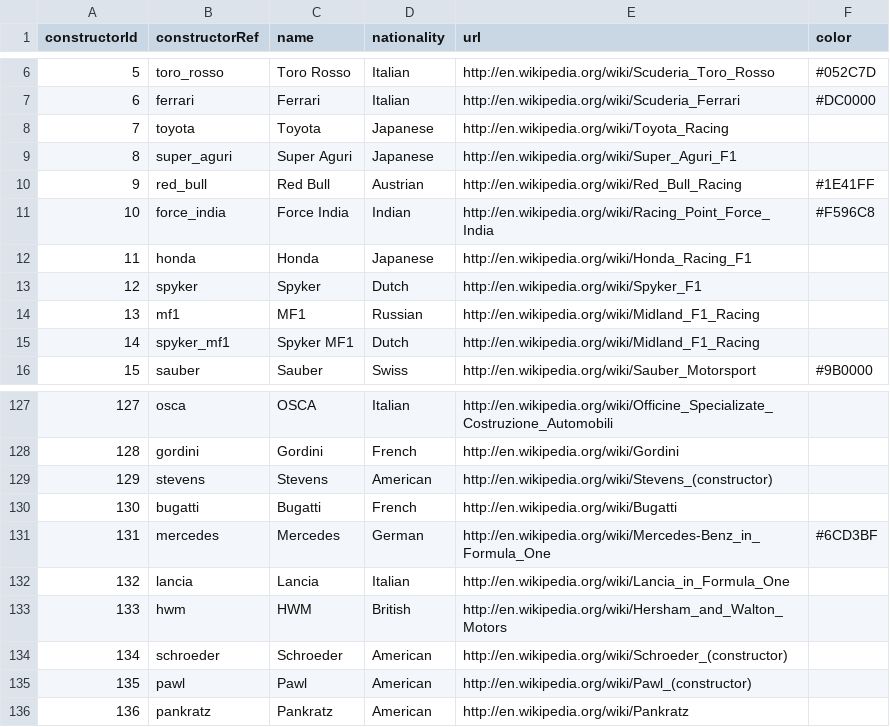
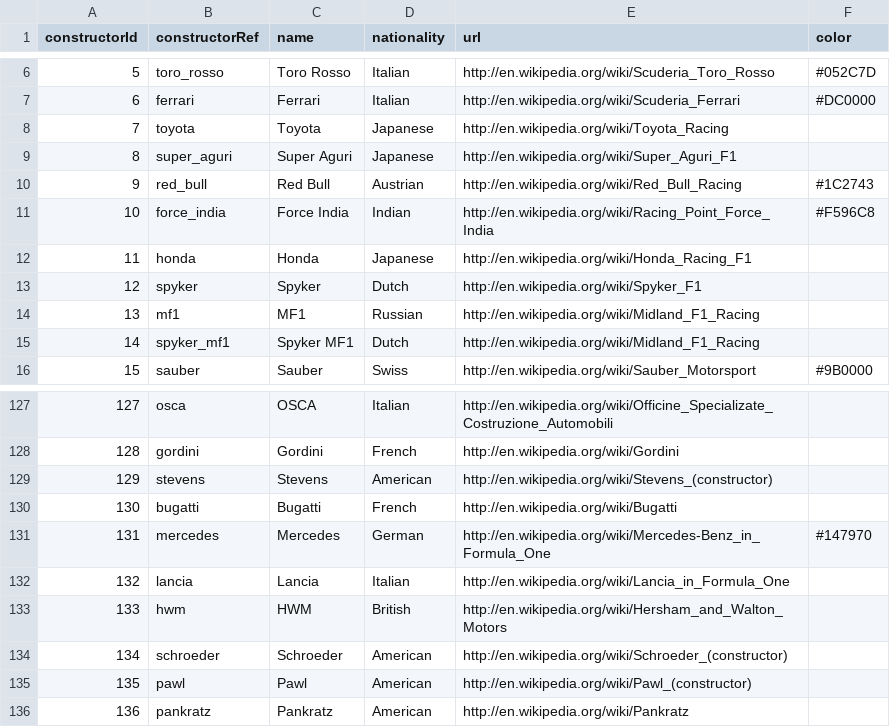
Before and after one commit to sethlors/data-drivers, a CSV file: data/raw-data/constructors.csv, drawn as a sheet; only a part is shown, gaps mark what is left out.

```diff
--- a/data/raw-data/constructors.csv
+++ b/data/raw-data/constructors.csv
@@ -9,3 +9,3 @@ constructorId,constructorRef,name,nationality,url,color
 8,"super_aguri","Super Aguri","Japanese","http://en.wikipedia.org/wiki/Super_Aguri_F1"
-9,"red_bull","Red Bull","Austrian","http://en.wikipedia.org/wiki/Red_Bull_Racing","#1E41FF"
+9,"red_bull","Red Bull","Austrian","http://en.wikipedia.org/wiki/Red_Bull_Racing",#1C2743
 10,"force_india","Force India","Indian","http://en.wikipedia.org/wiki/Racing_Point_Force_India","#F596C8"
@@ -130,3 +130,3 @@ constructorId,constructorRef,name,nationality,url,color
 130,"bugatti","Bugatti","French","http://en.wikipedia.org/wiki/Bugatti"
-131,"mercedes","Mercedes","German","http://en.wikipedia.org/wiki/Mercedes-Benz_in_Formula_One","#6CD3BF"
+131,"mercedes","Mercedes","German","http://en.wikipedia.org/wiki/Mercedes-Benz_in_Formula_One",#147970
 132,"lancia","Lancia","Italian","http://en.wikipedia.org/wiki/Lancia_in_Formula_One"
```
Also changed, not shown: data/clean-data/constructors.csv, 56 other files.
